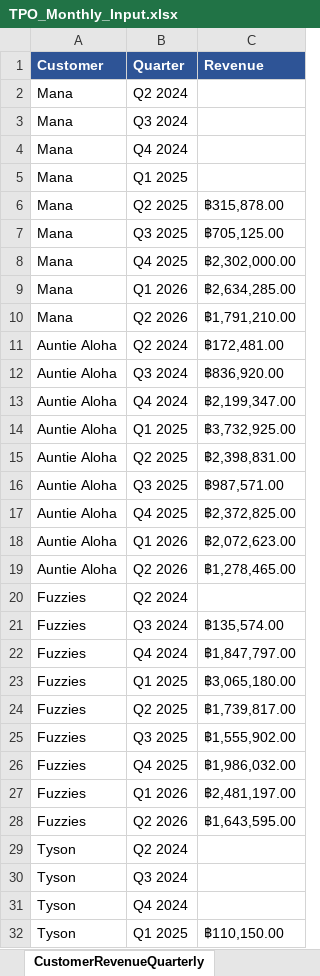
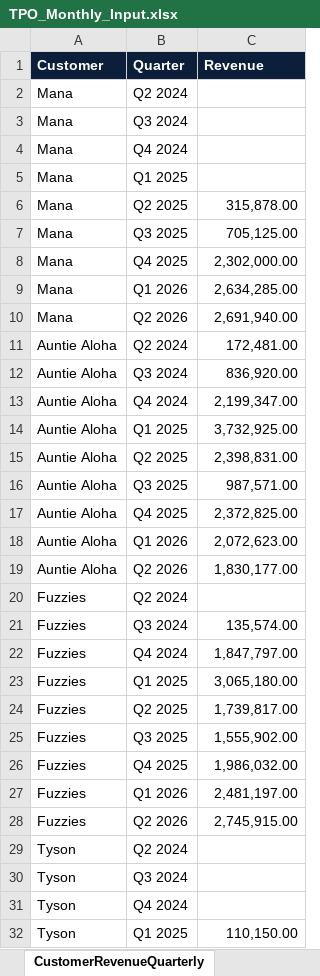
Before and after one commit to khchan8/Tpo-Website, an Excel workbook: MonthlyReport/TPO_Monthly_Input.xlsx, sheet CustomerRevenueQuarterly, drawn as a sheet; only a part is shown; values as stored, in another font and other column widths than the file's, no borders; charts and pictures not drawn; the diff covers the shown part only; the diff names each change by its address in the sheet, - before the commit and + after, or states it on an @@ line.

```diff
--- a/MonthlyReport/TPO_Monthly_Input.xlsx (sheet CustomerRevenueQuarterly)
+++ b/MonthlyReport/TPO_Monthly_Input.xlsx (sheet CustomerRevenueQuarterly)
-A1:C1 fill: #2E5496
+A1:C1 fill: #0B1F3A
-C6 (Revenue): ฿315,878.00
+C6 (Revenue): 315,878.00
-C7 (Revenue): ฿705,125.00
+C7 (Revenue): 705,125.00
-C8 (Revenue): ฿2,302,000.00
+C8 (Revenue): 2,302,000.00
-C9 (Revenue): ฿2,634,285.00
+C9 (Revenue): 2,634,285.00
-C10 (Revenue): ฿1,791,210.00
+C10 (Revenue): 2,691,940.00
-C11 (Revenue): ฿172,481.00
+C11 (Revenue): 172,481.00
-C12 (Revenue): ฿836,920.00
+C12 (Revenue): 836,920.00
-C13 (Revenue): ฿2,199,347.00
+C13 (Revenue): 2,199,347.00
-C14 (Revenue): ฿3,732,925.00
+C14 (Revenue): 3,732,925.00
-C15 (Revenue): ฿2,398,831.00
+C15 (Revenue): 2,398,831.00
-C16 (Revenue): ฿987,571.00
+C16 (Revenue): 987,571.00
-C17 (Revenue): ฿2,372,825.00
+C17 (Revenue): 2,372,825.00
-C18 (Revenue): ฿2,072,623.00
+C18 (Revenue): 2,072,623.00
-C19 (Revenue): ฿1,278,465.00
+C19 (Revenue): 1,830,177.00
-C21 (Revenue): ฿135,574.00
+C21 (Revenue): 135,574.00
-C22 (Revenue): ฿1,847,797.00
+C22 (Revenue): 1,847,797.00
-C23 (Revenue): ฿3,065,180.00
+C23 (Revenue): 3,065,180.00
-C24 (Revenue): ฿1,739,817.00
+C24 (Revenue): 1,739,817.00
-C25 (Revenue): ฿1,555,902.00
+C25 (Revenue): 1,555,902.00
-C26 (Revenue): ฿1,986,032.00
+C26 (Revenue): 1,986,032.00
-C27 (Revenue): ฿2,481,197.00
+C27 (Revenue): 2,481,197.00
-C28 (Revenue): ฿1,643,595.00
+C28 (Revenue): 2,745,915.00
-C32 (Revenue): ฿110,150.00
+C32 (Revenue): 110,150.00
```
Also changed, not shown: 11 edited cells elsewhere in this sheet, sheet MonthlyFinancials, sheet CustomerRevenueMonthly, sheet Commentary, sheet Quarterly Financials, sheet 1. Working Capital, sheet 2. Customer Economics, 4 more sheets, other sheet tabs, charts or pictures, 18 other files.
